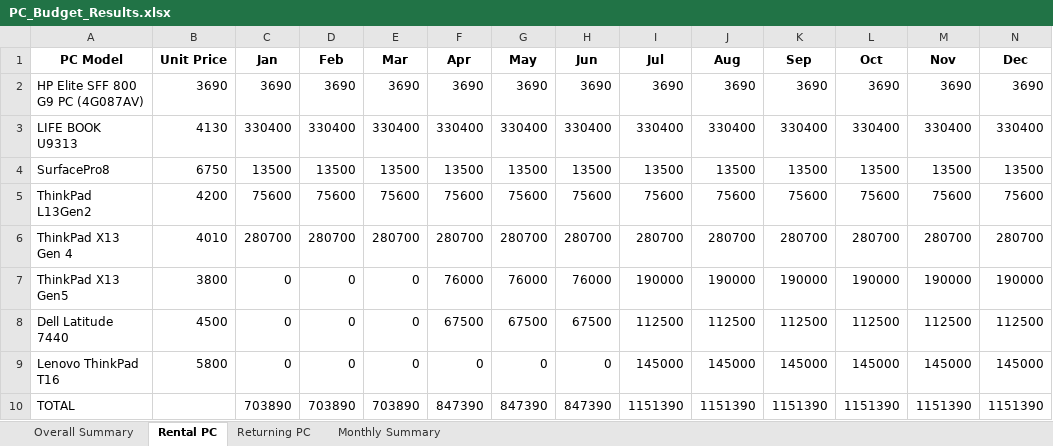
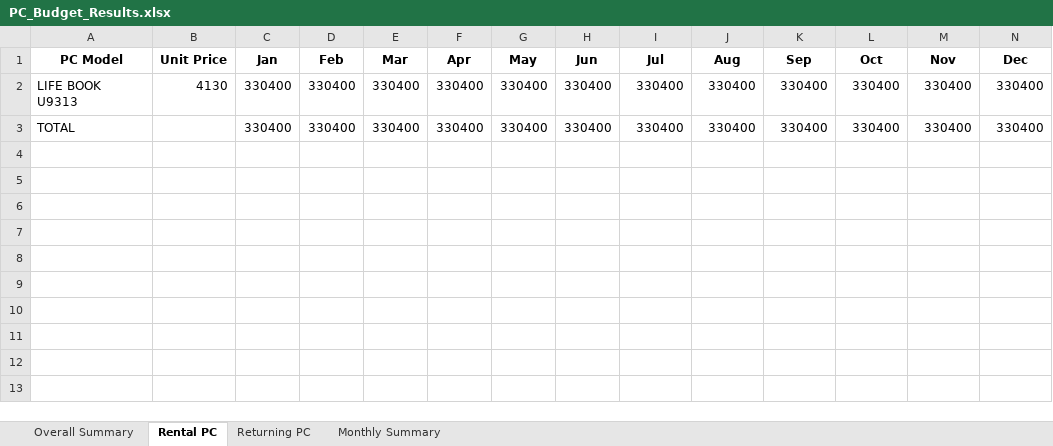
Before and after one commit to KeithCCC/pc-budget-calc, an Excel workbook: PC_Budget_Results.xlsx, sheet Rental PC, drawn as a sheet; values as stored, in another font and other column widths than the file's, no borders; removed rows and columns are numbered as before the commit, all else as after; the diff names each change by its address in the sheet, - before the commit and + after, or states it on an @@ line.

```diff
--- a/PC_Budget_Results.xlsx (sheet Rental PC)
+++ b/PC_Budget_Results.xlsx (sheet Rental PC)
-row 2: HP Elite SFF 800 G9 PC (4G087AV) | 3690 | 3690 | 3690 | 3690 | 3690 | 3690 | 3690 | 3690 | 3690 | 3690 | 3690 | 3690 | 3690
-row 4: SurfacePro8 | 6750 | 13500 | 13500 | 13500 | 13500 | 13500 | 13500 | 13500 | 13500 | 13500 | 13500 | 13500 | 13500
-row 5: ThinkPad L13Gen2 | 4200 | 75600 | 75600 | 75600 | 75600 | 75600 | 75600 | 75600 | 75600 | 75600 | 75600 | 75600 | 75600
-row 6: ThinkPad X13 Gen 4 | 4010 | 280700 | 280700 | 280700 | 280700 | 280700 | 280700 | 280700 | 280700 | 280700 | 280700 | 280700 | 280700
-row 7: ThinkPad X13 Gen5 | 3800 | 0 | 0 | 0 | 76000 | 76000 | 76000 | 190000 | 190000 | 190000 | 190000 | 190000 | 190000
-row 8: Dell Latitude 7440 | 4500 | 0 | 0 | 0 | 67500 | 67500 | 67500 | 112500 | 112500 | 112500 | 112500 | 112500 | 112500
-row 9: Lenovo ThinkPad T16 | 5800 | 0 | 0 | 0 | 0 | 0 | 0 | 145000 | 145000 | 145000 | 145000 | 145000 | 145000
-C3 (Jan): 703890
+C3 (Jan): 330400
-D3 (Feb): 703890
+D3 (Feb): 330400
-E3 (Mar): 703890
+E3 (Mar): 330400
-F3 (Apr): 847390
+F3 (Apr): 330400
-G3 (May): 847390
+G3 (May): 330400
-H3 (Jun): 847390
+H3 (Jun): 330400
-I3 (Jul): 1151390
+I3 (Jul): 330400
-J3 (Aug): 1151390
+J3 (Aug): 330400
-K3 (Sep): 1151390
+K3 (Sep): 330400
-L3 (Oct): 1151390
+L3 (Oct): 330400
-M3 (Nov): 1151390
+M3 (Nov): 330400
-N3 (Dec): 1151390
+N3 (Dec): 330400
```
Also changed, not shown: sheet Overall Summary, sheet Returning PC, sheet Monthly Summary, 24 other files.
